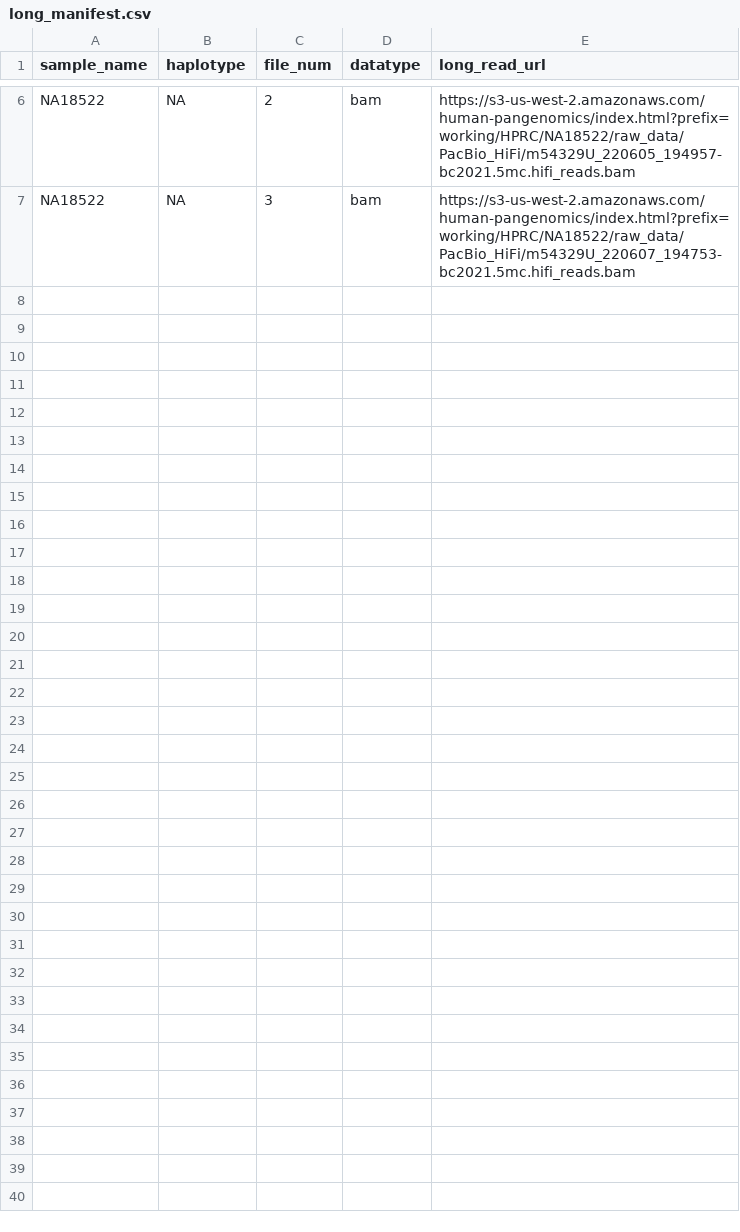
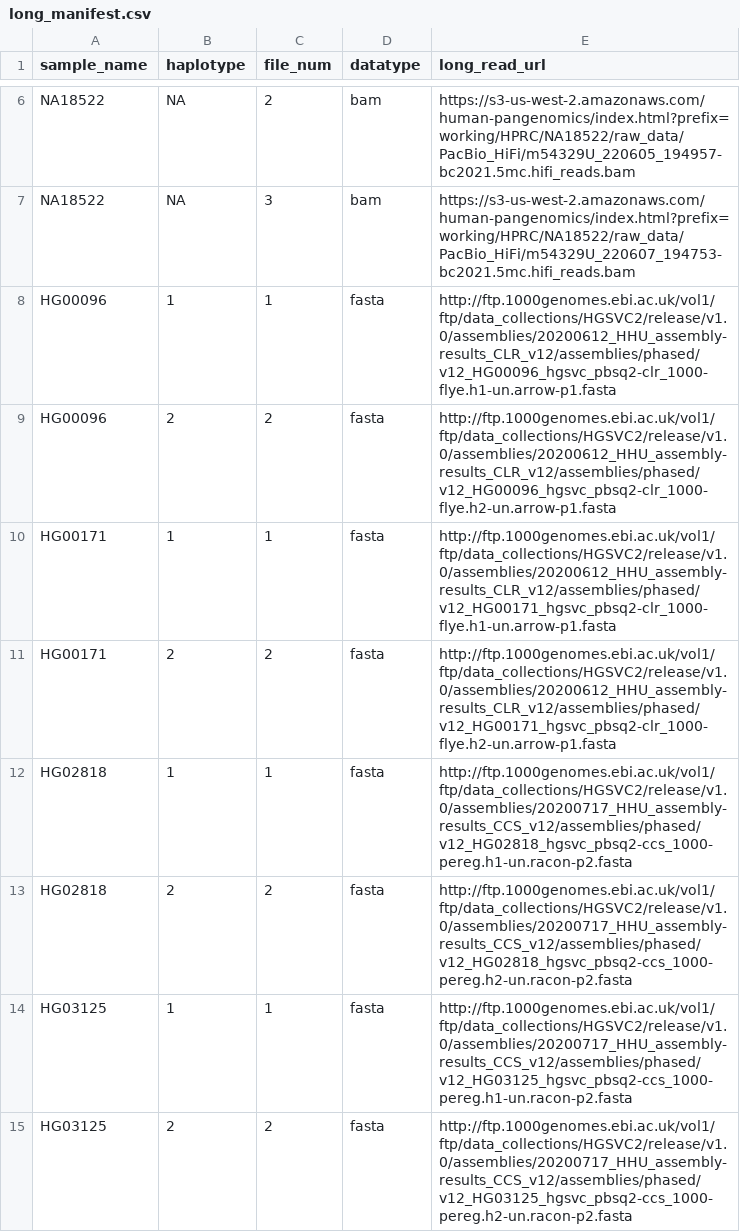
Before and after one commit to babessell1/STRipe, a CSV file: manifests/long_manifest.csv, drawn as a sheet; only a part is shown, gaps mark what is left out; the diff names each change by its address in the sheet, - before the commit and + after, or states it on an @@ line.

Commit message:
Added a few samples for short reads plus CLR and HIFI assemblies to manifests.

```diff
--- a/manifests/long_manifest.csv
+++ b/manifests/long_manifest.csv
+row 8: HG00096 | 1 | 1 | fasta | http://ftp.1000genomes.ebi.ac.uk/vol1/ftp/data_collections/HGSVC2/release/v1.0/assemblies/20200612_HHU_assembly-results_CLR_v12/assemblies/phased/v12_HG00096_hgsvc_pbsq2-clr_1000-flye.h1-un.arrow-p1.fasta
+row 9: HG00096 | 2 | 2 | fasta | http://ftp.1000genomes.ebi.ac.uk/vol1/ftp/data_collections/HGSVC2/release/v1.0/assemblies/20200612_HHU_assembly-results_CLR_v12/assemblies/phased/v12_HG00096_hgsvc_pbsq2-clr_1000-flye.h2-un.arrow-p1.fasta
+row 10: HG00171 | 1 | 1 | fasta | http://ftp.1000genomes.ebi.ac.uk/vol1/ftp/data_collections/HGSVC2/release/v1.0/assemblies/20200612_HHU_assembly-results_CLR_v12/assemblies/phased/v12_HG00171_hgsvc_pbsq2-clr_1000-flye.h1-un.arrow-p1.fasta
+row 11: HG00171 | 2 | 2 | fasta | http://ftp.1000genomes.ebi.ac.uk/vol1/ftp/data_collections/HGSVC2/release/v1.0/assemblies/20200612_HHU_assembly-results_CLR_v12/assemblies/phased/v12_HG00171_hgsvc_pbsq2-clr_1000-flye.h2-un.arrow-p1.fasta
+row 12: HG02818 | 1 | 1 | fasta | http://ftp.1000genomes.ebi.ac.uk/vol1/ftp/data_collections/HGSVC2/release/v1.0/assemblies/20200717_HHU_assembly-results_CCS_v12/assemblies/phased/v12_HG02818_hgsvc_pbsq2-ccs_1000-pereg.h1-un.racon-p2.fasta
+row 13: HG02818 | 2 | 2 | fasta | http://ftp.1000genomes.ebi.ac.uk/vol1/ftp/data_collections/HGSVC2/release/v1.0/assemblies/20200717_HHU_assembly-results_CCS_v12/assemblies/phased/v12_HG02818_hgsvc_pbsq2-ccs_1000-pereg.h2-un.racon-p2.fasta
+row 14: HG03125 | 1 | 1 | fasta | http://ftp.1000genomes.ebi.ac.uk/vol1/ftp/data_collections/HGSVC2/release/v1.0/assemblies/20200717_HHU_assembly-results_CCS_v12/assemblies/phased/v12_HG03125_hgsvc_pbsq2-ccs_1000-pereg.h1-un.racon-p2.fasta
+row 15: HG03125 | 2 | 2 | fasta | http://ftp.1000genomes.ebi.ac.uk/vol1/ftp/data_collections/HGSVC2/release/v1.0/assemblies/20200717_HHU_assembly-results_CCS_v12/assemblies/phased/v12_HG03125_hgsvc_pbsq2-ccs_1000-pereg.h2-un.racon-p2.fasta
```
Also changed, not shown: 1 other file.
